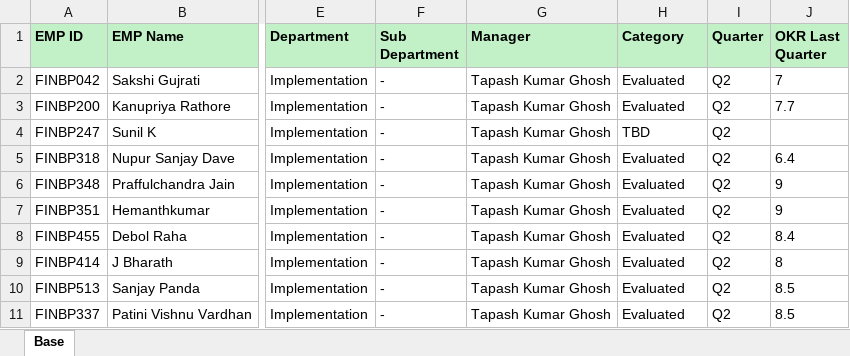
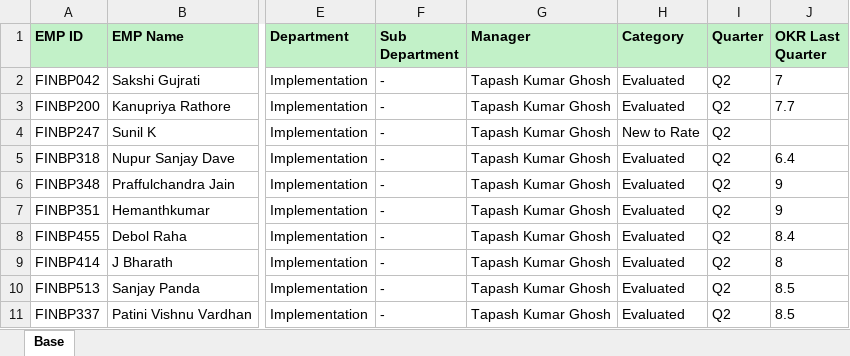
Before and after one commit to arjunajukkm/TALENT-INTELLIGIENCE-MAP, an Excel workbook: Data.xlsx, sheet Base, drawn as a sheet; only a part is shown, gaps mark what is left out; values as stored, in another font and other column widths than the file's, no borders; the diff covers the shown part only; the diff names each change by its address in the sheet, - before the commit and + after, or states it on an @@ line.

```diff
--- a/Data.xlsx (sheet Base)
+++ b/Data.xlsx (sheet Base)
-H4 (Category): TBD
+H4 (Category): New to Rate
```
Also changed, not shown: 31 removed rows elsewhere in this sheet.
